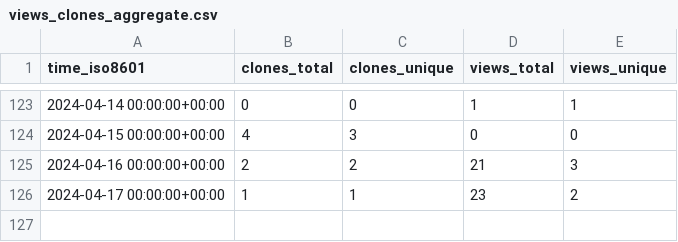
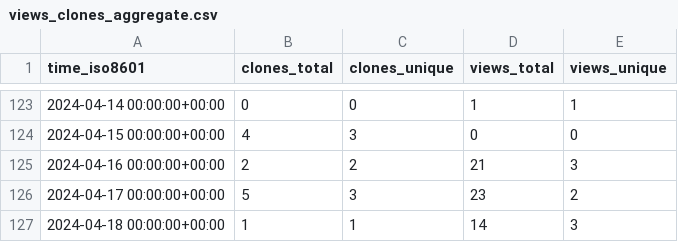
Before and after one commit to OSU-Nowlab/MCR-DL, a CSV file: OSU-Nowlab/MCR-DL/ghrs-data/views_clones_aggregate.csv, drawn as a sheet; only a part is shown, gaps mark what is left out.

```diff
--- a/OSU-Nowlab/MCR-DL/ghrs-data/views_clones_aggregate.csv
+++ b/OSU-Nowlab/MCR-DL/ghrs-data/views_clones_aggregate.csv
@@ -125,2 +125,3 @@ time_iso8601,clones_total,clones_unique,views_total,views_unique
 2024-04-16 00:00:00+00:00,2,2,21,3
-2024-04-17 00:00:00+00:00,1,1,23,2
+2024-04-17 00:00:00+00:00,5,3,23,2
+2024-04-18 00:00:00+00:00,1,1,14,3
```
Also changed, not shown: 1 other file.
